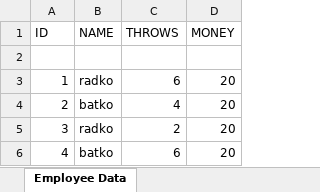
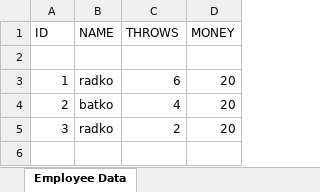
Before and after one commit to TaipeiTeam/Team_Work_Java_Basics, an Excel workbook: dataBase/myTest.xlsx, sheet Employee Data, drawn as a sheet; values as stored, in another font and other column widths than the file's, no borders; the diff names each change by its address in the sheet, - before the commit and + after, or states it on an @@ line.

```diff
--- a/dataBase/myTest.xlsx (sheet Employee Data)
+++ b/dataBase/myTest.xlsx (sheet Employee Data)
-row 6: 4 | batko | 6 | 20
```
Also changed, not shown: 6 other files.
